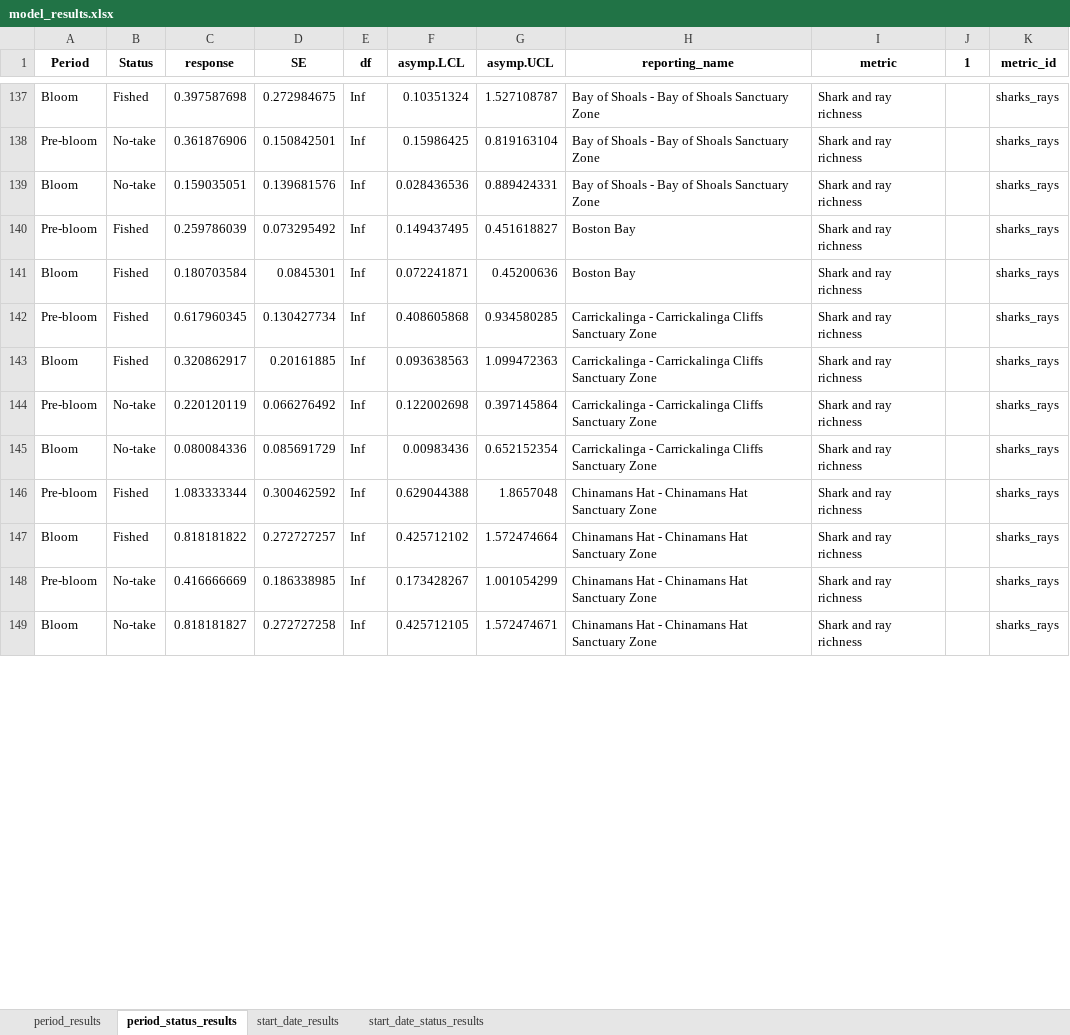
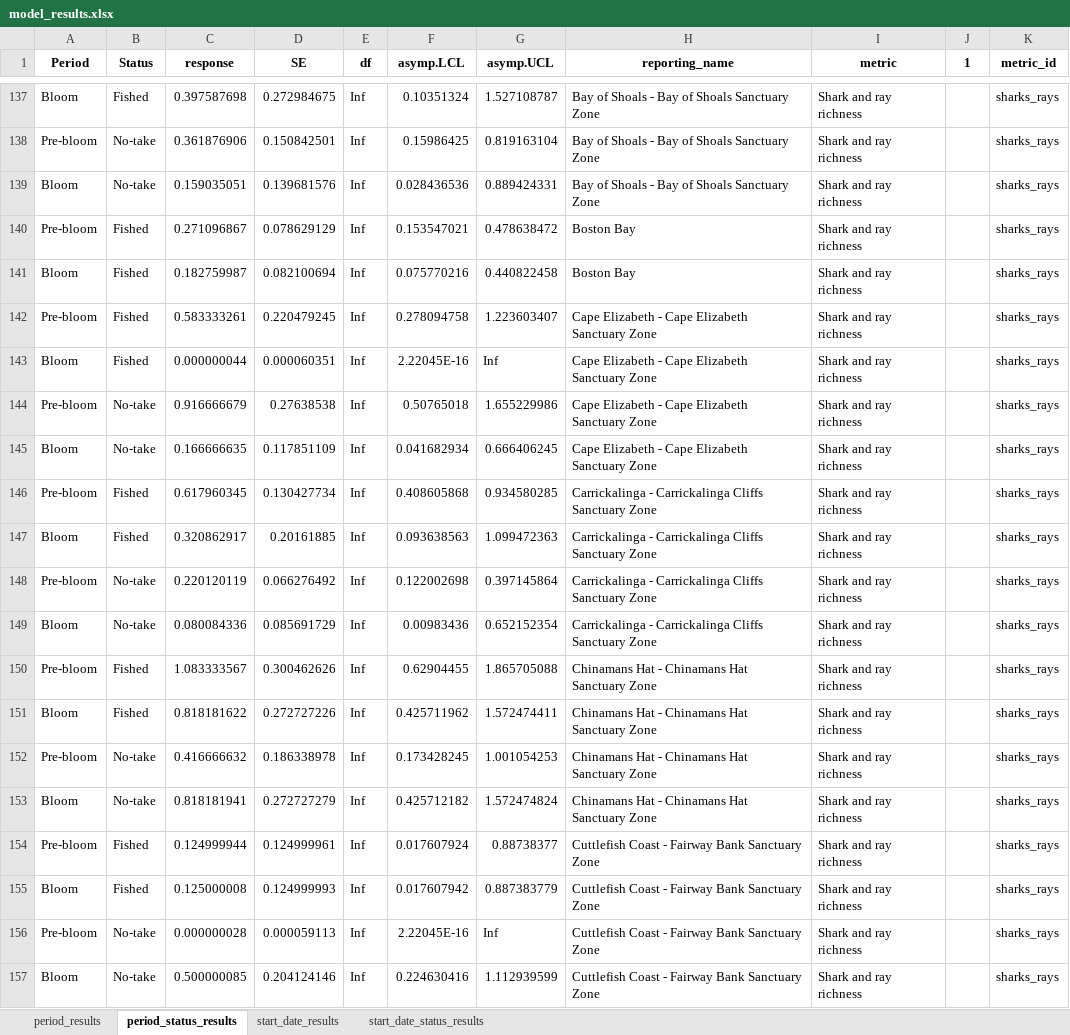
Before and after one commit to UWA-Marine-Ecology-Group-projects/DEW-SA-HAB-dashboard, an Excel workbook: model_results/model_results.xlsx, sheet period_status_results, drawn as a sheet; only a part is shown, gaps mark what is left out; values as stored, in another font and other column widths than the file's, no borders; addresses are those after the commit; the diff covers the shown part only; the diff names each change by its address in the sheet, - before the commit and + after, or states it on an @@ line.

```diff
--- a/model_results/model_results.xlsx (sheet period_status_results)
+++ b/model_results/model_results.xlsx (sheet period_status_results)
-C140 (response): 0.259786039
+C140 (response): 0.271096867
-D140 (SE): 0.073295492
+D140 (SE): 0.078629129
-F140 (asymp.LCL): 0.149437495
+F140 (asymp.LCL): 0.153547021
-G140 (asymp.UCL): 0.451618827
+G140 (asymp.UCL): 0.478638472
-C141 (response): 0.180703584
+C141 (response): 0.182759987
-D141 (SE): 0.0845301
+D141 (SE): 0.082100694
-F141 (asymp.LCL): 0.072241871
+F141 (asymp.LCL): 0.075770216
-G141 (asymp.UCL): 0.45200636
+G141 (asymp.UCL): 0.440822458
+row 142: Pre-bloom | Fished | 0.583333261 | 0.220479245 | Inf | 0.278094758 | 1.223603407 | Cape Elizabeth - Cape Elizabeth Sanctuary Zone | Shark and ray richness |  | sharks_rays
+row 143: Bloom | Fished | 0.000000044 | 0.000060351 | Inf | 2.22045E-16 | Inf | Cape Elizabeth - Cape Elizabeth Sanctuary Zone | Shark and ray richness |  | sharks_rays
+row 144: Pre-bloom | No-take | 0.916666679 | 0.27638538 | Inf | 0.50765018 | 1.655229986 | Cape Elizabeth - Cape Elizabeth Sanctuary Zone | Shark and ray richness |  | sharks_rays
+row 145: Bloom | No-take | 0.166666635 | 0.117851109 | Inf | 0.041682934 | 0.666406245 | Cape Elizabeth - Cape Elizabeth Sanctuary Zone | Shark and ray richness |  | sharks_rays
-C150 (response): 1.083333344
+C150 (response): 1.083333567
-D150 (SE): 0.300462592
+D150 (SE): 0.300462626
-F150 (asymp.LCL): 0.629044388
+F150 (asymp.LCL): 0.62904455
-G150 (asymp.UCL): 1.8657048
+G150 (asymp.UCL): 1.865705088
-C151 (response): 0.818181822
+C151 (response): 0.818181622
-D151 (SE): 0.272727257
+D151 (SE): 0.272727226
-F151 (asymp.LCL): 0.425712102
+F151 (asymp.LCL): 0.425711962
-G151 (asymp.UCL): 1.572474664
+G151 (asymp.UCL): 1.572474411
-C152 (response): 0.416666669
+C152 (response): 0.416666632
-D152 (SE): 0.186338985
+D152 (SE): 0.186338978
-F152 (asymp.LCL): 0.173428267
+F152 (asymp.LCL): 0.173428245
-G152 (asymp.UCL): 1.001054299
+G152 (asymp.UCL): 1.001054253
-C153 (response): 0.818181827
+C153 (response): 0.818181941
-D153 (SE): 0.272727258
+D153 (SE): 0.272727279
-F153 (asymp.LCL): 0.425712105
+F153 (asymp.LCL): 0.425712182
-G153 (asymp.UCL): 1.572474671
+G153 (asymp.UCL): 1.572474824
+row 154: Pre-bloom | Fished | 0.124999944 | 0.124999961 | Inf | 0.017607924 | 0.88738377 | Cuttlefish Coast - Fairway Bank Sanctuary Zone | Shark and ray richness |  | sharks_rays
+row 155: Bloom | Fished | 0.125000008 | 0.124999993 | Inf | 0.017607942 | 0.887383779 | Cuttlefish Coast - Fairway Bank Sanctuary Zone | Shark and ray richness |  | sharks_rays
+row 156: Pre-bloom | No-take | 0.000000028 | 0.000059113 | Inf | 2.22045E-16 | Inf | Cuttlefish Coast - Fairway Bank Sanctuary Zone | Shark and ray richness |  | sharks_rays
+row 157: Bloom | No-take | 0.500000085 | 0.204124146 | Inf | 0.224630416 | 1.112939599 | Cuttlefish Coast - Fairway Bank Sanctuary Zone | Shark and ray richness |  | sharks_rays
```
Also changed, not shown: 520 edited cells elsewhere in this sheet, sheet start_date_status_results, sheet start_date_results, sheet period_results, 27 other files.
